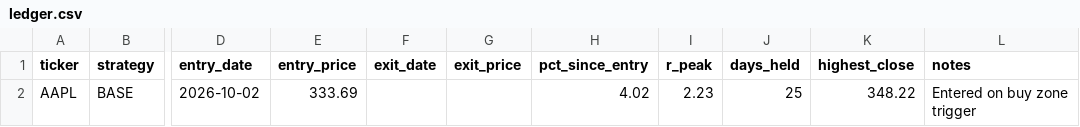
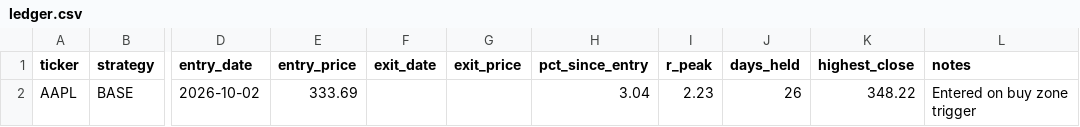
Before and after one commit to Ayodukale/S_B, a CSV file: data/ledger.csv, drawn as a sheet; only a part is shown, gaps mark what is left out; the diff names each change by its address in the sheet, - before the commit and + after, or states it on an @@ line.

```diff
--- a/data/ledger.csv
+++ b/data/ledger.csv
-H2 (pct_since_entry): 4.02
+H2 (pct_since_entry): 3.04
-J2 (days_held): 25
+J2 (days_held): 26
```
Also changed, not shown: data/out_signals.csv, 3 other files.
